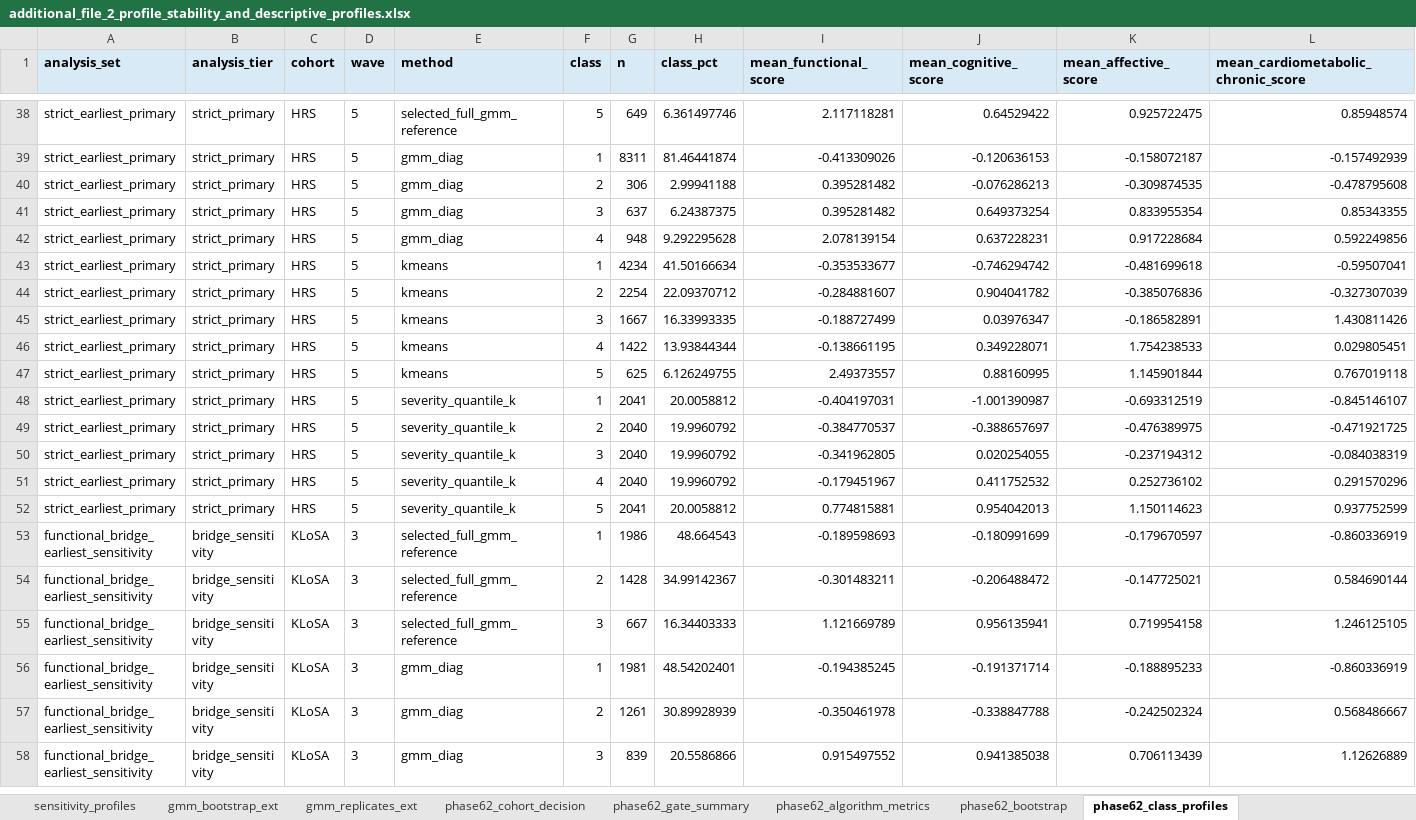
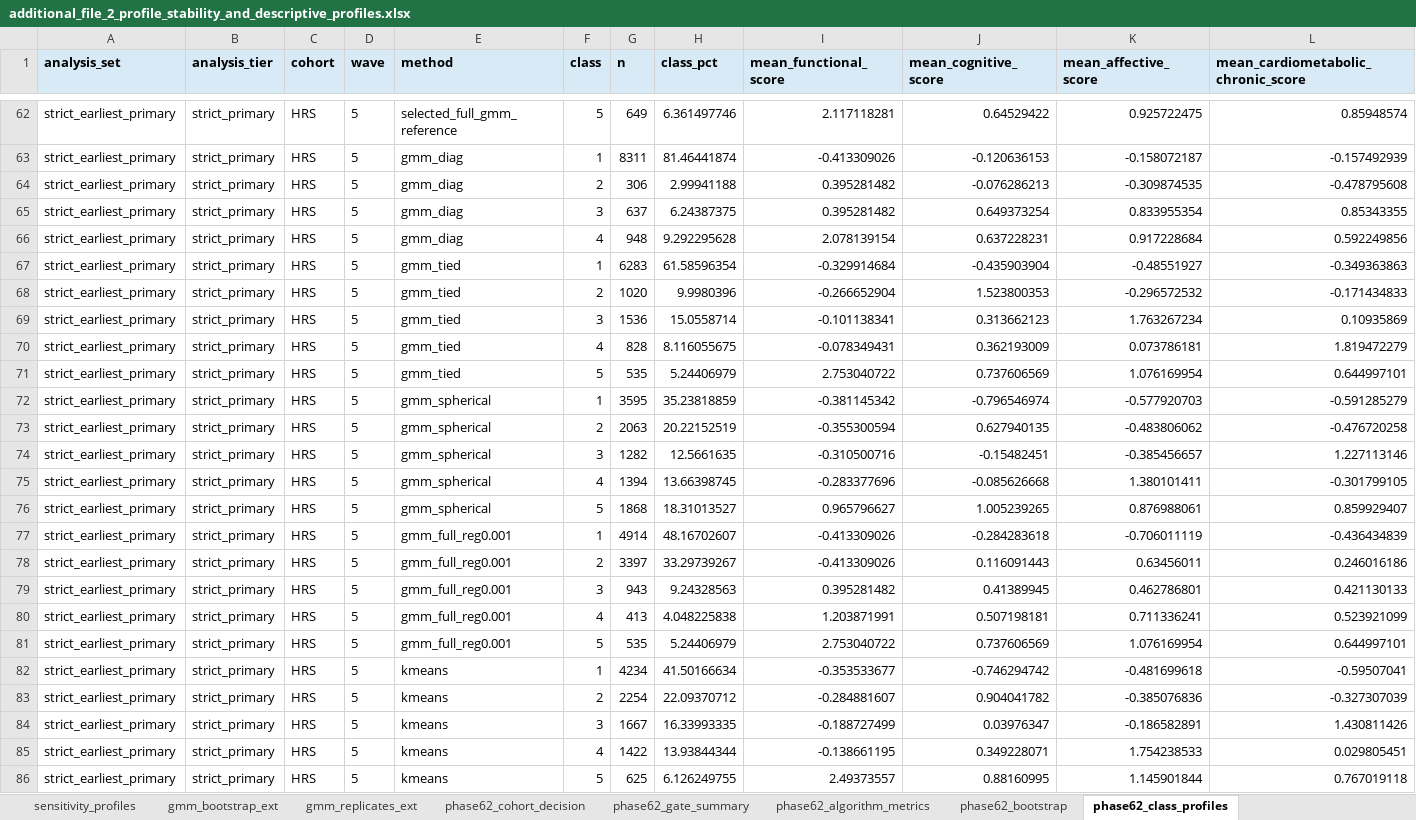
Before and after one commit to Luciky-Leo/older-women-multidomain-burden, an Excel workbook: manuscript_submission_snapshot/additional_files/additional_file_2_profile_stability_and_descriptive_profiles.xlsx, sheet phase62_class_profiles, drawn as a sheet; only a part is shown, gaps mark what is left out; the shorter side is filled out with more unchanged rows; values as stored, in another font and other column widths than the file's, no borders; the diff covers the shown part only; the diff names each change by its address in the sheet, - before the commit and + after, or states it on an @@ line.

```diff
--- a/manuscript_submission_snapshot/additional_files/additional_file_2_profile_stability_and_descriptive_profiles.xlsx (sheet phase62_class_profiles)
+++ b/manuscript_submission_snapshot/additional_files/additional_file_2_profile_stability_and_descriptive_profiles.xlsx (sheet phase62_class_profiles)
+row 67: strict_earliest_primary | strict_primary | HRS | 5 | gmm_tied | 1 | 6283 | 61.58596354 | -0.329914684 | -0.435903904 | -0.48551927 | -0.349363863
+row 68: strict_earliest_primary | strict_primary | HRS | 5 | gmm_tied | 2 | 1020 | 9.9980396 | -0.266652904 | 1.523800353 | -0.296572532 | -0.171434833
+row 69: strict_earliest_primary | strict_primary | HRS | 5 | gmm_tied | 3 | 1536 | 15.0558714 | -0.101138341 | 0.313662123 | 1.763267234 | 0.10935869
+row 70: strict_earliest_primary | strict_primary | HRS | 5 | gmm_tied | 4 | 828 | 8.116055675 | -0.078349431 | 0.362193009 | 0.073786181 | 1.819472279
+row 71: strict_earliest_primary | strict_primary | HRS | 5 | gmm_tied | 5 | 535 | 5.24406979 | 2.753040722 | 0.737606569 | 1.076169954 | 0.644997101
+row 72: strict_earliest_primary | strict_primary | HRS | 5 | gmm_spherical | 1 | 3595 | 35.23818859 | -0.381145342 | -0.796546974 | -0.577920703 | -0.591285279
+row 73: strict_earliest_primary | strict_primary | HRS | 5 | gmm_spherical | 2 | 2063 | 20.22152519 | -0.355300594 | 0.627940135 | -0.483806062 | -0.476720258
+row 74: strict_earliest_primary | strict_primary | HRS | 5 | gmm_spherical | 3 | 1282 | 12.5661635 | -0.310500716 | -0.15482451 | -0.385456657 | 1.227113146
+row 75: strict_earliest_primary | strict_primary | HRS | 5 | gmm_spherical | 4 | 1394 | 13.66398745 | -0.283377696 | -0.085626668 | 1.380101411 | -0.301799105
+row 76: strict_earliest_primary | strict_primary | HRS | 5 | gmm_spherical | 5 | 1868 | 18.31013527 | 0.965796627 | 1.005239265 | 0.876988061 | 0.859929407
+row 77: strict_earliest_primary | strict_primary | HRS | 5 | gmm_full_reg0.001 | 1 | 4914 | 48.16702607 | -0.413309026 | -0.284283618 | -0.706011119 | -0.436434839
+row 78: strict_earliest_primary | strict_primary | HRS | 5 | gmm_full_reg0.001 | 2 | 3397 | 33.29739267 | -0.413309026 | 0.116091443 | 0.63456011 | 0.246016186
+row 79: strict_earliest_primary | strict_primary | HRS | 5 | gmm_full_reg0.001 | 3 | 943 | 9.24328563 | 0.395281482 | 0.41389945 | 0.462786801 | 0.421130133
+row 80: strict_earliest_primary | strict_primary | HRS | 5 | gmm_full_reg0.001 | 4 | 413 | 4.048225838 | 1.203871991 | 0.507198181 | 0.711336241 | 0.523921099
+row 81: strict_earliest_primary | strict_primary | HRS | 5 | gmm_full_reg0.001 | 5 | 535 | 5.24406979 | 2.753040722 | 0.737606569 | 1.076169954 | 0.644997101
```
Also changed, not shown: 69 added rows elsewhere in this sheet, sheet phase62_bootstrap, sheet phase62_algorithm_metrics, sheet phase62_gate_summary, sheet phase62_cohort_decision, manuscript_submission_snapshot/additional_files/additional_file_5_survey_design_and_sex_comparator_audits.xlsx, 14 other files.
